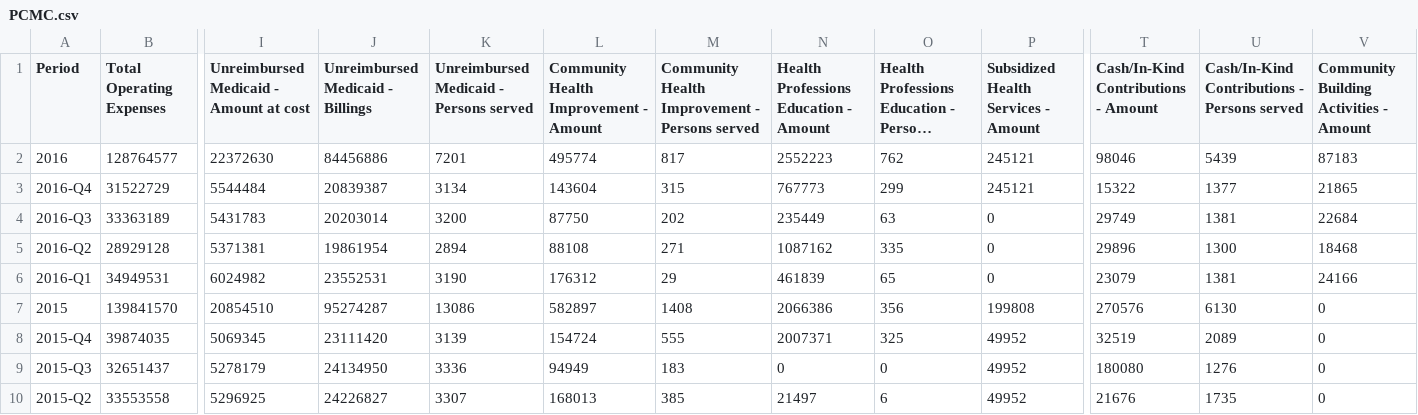
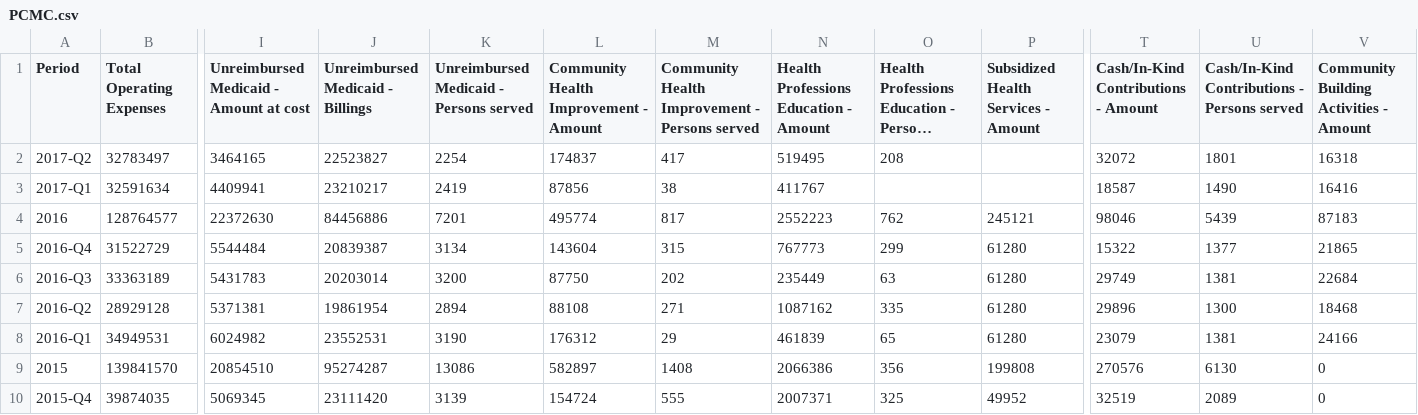
Before and after one commit to PresenceHealth/communitytouch, a CSV file: data/PCMC.csv, drawn as a sheet; only a part is shown, gaps mark what is left out; the shorter side is filled out with more unchanged rows; long unchanged cells end in …; addresses are those after the commit; rows hold the shown columns only; the diff names each change by its address in the sheet, - before the commit and + after, or states it on an @@ line.

```diff
--- a/data/PCMC.csv
+++ b/data/PCMC.csv
+row 2: 2017-Q2 | 32783497 | 3464165 | 22523827 | 2254 | 174837 | 417 | 519495 | 208 |  | 32072 | 1801 | 16318
+row 3: 2017-Q1 | 32591634 | 4409941 | 23210217 | 2419 | 87856 | 38 | 411767 |  |  | 18587 | 1490 | 16416
-P5: 245121
+P5: 61280
-P6:P8: 0
+P6:P8: 61280
```
Also changed, not shown: data/PHFMC.csv, data/PMMC.csv, 13 other files.
